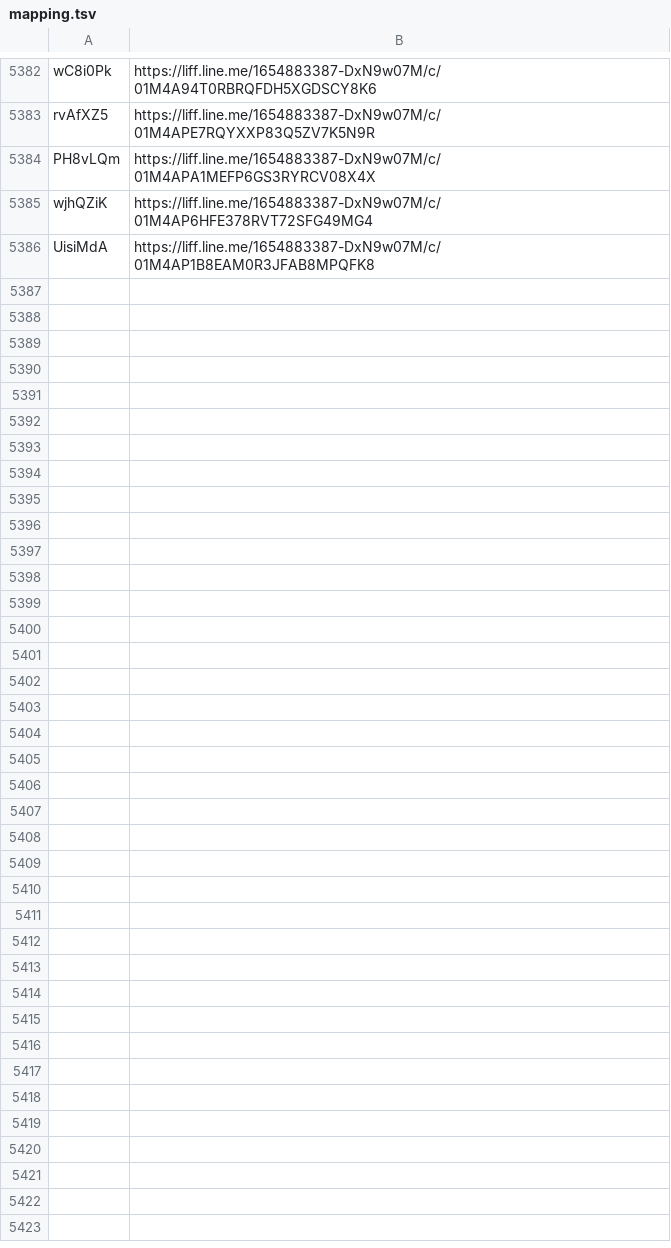
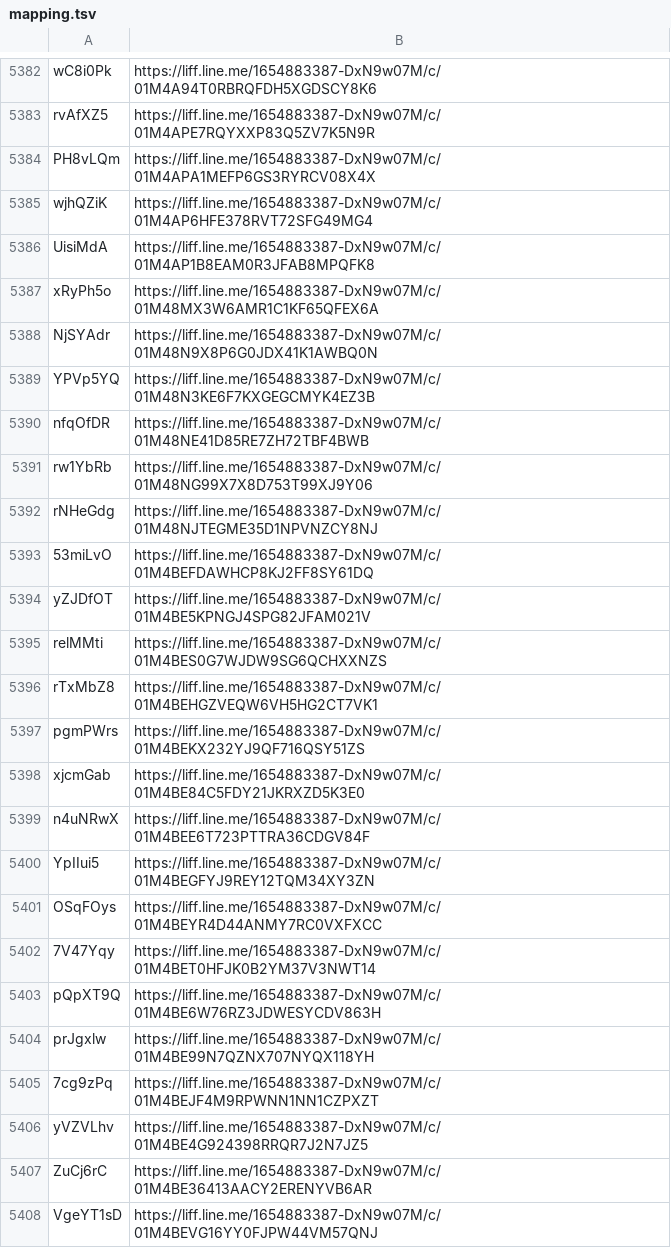
Before and after one commit to wowack7/beybuilder, a TSV file: data/draw/mapping.tsv, drawn as a sheet; only a part is shown, gaps mark what is left out.

Commit message:
chore(draw): 同步上游新公布的店家

```diff
--- a/data/draw/mapping.tsv
+++ b/data/draw/mapping.tsv
@@ -5386 +5386,23 @@ wjhQZiK	https://liff.line.me/1654883387-DxN9w07M/c/01M4AP6HFE378RVT72SFG49MG4
 UisiMdA	https://liff.line.me/1654883387-DxN9w07M/c/01M4AP1B8EAM0R3JFAB8MPQFK8
+xRyPh5o	https://liff.line.me/1654883387-DxN9w07M/c/01M48MX3W6AMR1C1KF65QFEX6A
+NjSYAdr	https://liff.line.me/1654883387-DxN9w07M/c/01M48N9X8P6G0JDX41K1AWBQ0N
+YPVp5YQ	https://liff.line.me/1654883387-DxN9w07M/c/01M48N3KE6F7KXGEGCMYK4EZ3B
+nfqOfDR	https://liff.line.me/1654883387-DxN9w07M/c/01M48NE41D85RE7ZH72TBF4BWB
+rw1YbRb	https://liff.line.me/1654883387-DxN9w07M/c/01M48NG99X7X8D753T99XJ9Y06
+rNHeGdg	https://liff.line.me/1654883387-DxN9w07M/c/01M48NJTEGME35D1NPVNZCY8NJ
+53miLvO	https://liff.line.me/1654883387-DxN9w07M/c/01M4BEFDAWHCP8KJ2FF8SY61DQ
+yZJDfOT	https://liff.line.me/1654883387-DxN9w07M/c/01M4BE5KPNGJ4SPG82JFAM021V
+relMMti	https://liff.line.me/1654883387-DxN9w07M/c/01M4BES0G7WJDW9SG6QCHXXNZS
+rTxMbZ8	https://liff.line.me/1654883387-DxN9w07M/c/01M4BEHGZVEQW6VH5HG2CT7VK1
+pgmPWrs	https://liff.line.me/1654883387-DxN9w07M/c/01M4BEKX232YJ9QF716QSY51ZS
+xjcmGab	https://liff.line.me/1654883387-DxN9w07M/c/01M4BE84C5FDY21JKRXZD5K3E0
+n4uNRwX	https://liff.line.me/1654883387-DxN9w07M/c/01M4BEE6T723PTTRA36CDGV84F
+YpIIui5	https://liff.line.me/1654883387-DxN9w07M/c/01M4BEGFYJ9REY12TQM34XY3ZN
+OSqFOys	https://liff.line.me/1654883387-DxN9w07M/c/01M4BEYR4D44ANMY7RC0VXFXCC
+7V47Yqy	https://liff.line.me/1654883387-DxN9w07M/c/01M4BET0HFJK0B2YM37V3NWT14
+pQpXT9Q	https://liff.line.me/1654883387-DxN9w07M/c/01M4BE6W76RZ3JDWESYCDV863H
+prJgxlw	https://liff.line.me/1654883387-DxN9w07M/c/01M4BE99N7QZNX707NYQX118YH
+7cg9zPq	https://liff.line.me/1654883387-DxN9w07M/c/01M4BEJF4M9RPWNN1NN1CZPXZT
+yVZVLhv	https://liff.line.me/1654883387-DxN9w07M/c/01M4BE4G924398RRQR7J2N7JZ5
+ZuCj6rC	https://liff.line.me/1654883387-DxN9w07M/c/01M4BE36413AACY2ERENYVB6AR
+VgeYT1sD	https://liff.line.me/1654883387-DxN9w07M/c/01M4BEVG16YY0FJPW44VM57QNJ
```
Also changed, not shown: data/draw/item_seen.tsv, 3 other files.
